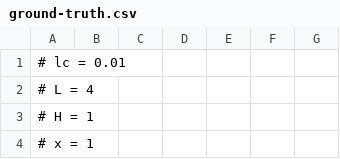
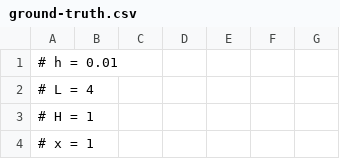
Before and after one commit to annepoot/probfem, a CSV file: experiments/inverse/hole_cantilever/ground-truth.csv (was experiments/inverse/2d/ground-truth.csv), drawn as a sheet; only a part is shown.

```diff
--- a/experiments/inverse/2d/ground-truth.csv
+++ b/experiments/inverse/hole_cantilever/ground-truth.csv
@@ -1,2 +1,2 @@
-# lc = 0.01
+# h = 0.01
 # L = 4
```
Also changed, not shown: 38 other files.
